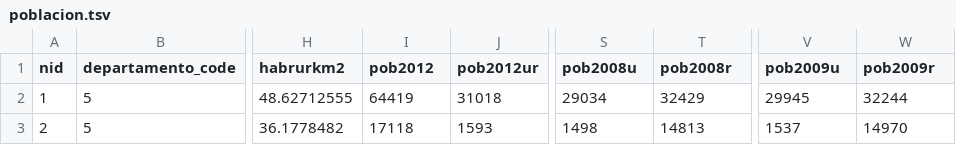
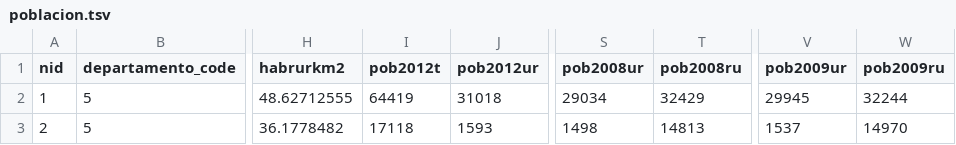
Before and after one commit to lopezrj/nimap, a TSV file: public/data/poblacion.tsv, drawn as a sheet; only a part is shown, gaps mark what is left out; the diff names each change by its address in the sheet, - before the commit and + after, or states it on an @@ line.

```diff
--- a/public/data/poblacion.tsv
+++ b/public/data/poblacion.tsv
-I1: pob2012
+I1: pob2012t
-S1: pob2008u
+S1: pob2008ur
-T1: pob2008r
+T1: pob2008ru
-V1: pob2009u
+V1: pob2009ur
-W1: pob2009r
+W1: pob2009ru
```
Also changed, not shown: 3 other files.
